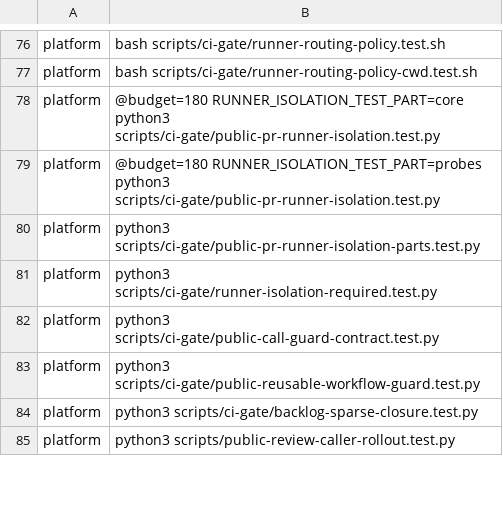
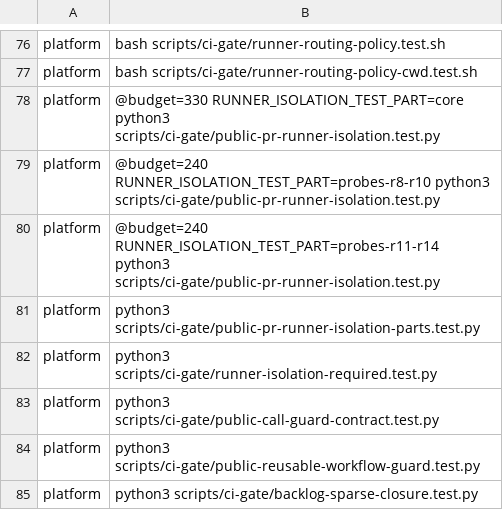
Before and after one commit to verJSON/.github, a TSV file: scripts/actions-ci-groups.tsv, drawn as a sheet; only a part is shown, gaps mark what is left out; the shorter side is filled out with more unchanged rows.

```diff
--- a/scripts/actions-ci-groups.tsv
+++ b/scripts/actions-ci-groups.tsv
@@ -77,4 +77,5 @@ platform	bash scripts/ci-gate/runner-routing-policy.test.sh
 platform	bash scripts/ci-gate/runner-routing-policy-cwd.test.sh
-platform	@budget=180 RUNNER_ISOLATION_TEST_PART=core python3 scripts/ci-gate/public-pr-runner-isolation.test.py
-platform	@budget=180 RUNNER_ISOLATION_TEST_PART=probes python3 scripts/ci-gate/public-pr-runner-isolation.test.py
+platform	@budget=330 RUNNER_ISOLATION_TEST_PART=core python3 scripts/ci-gate/public-pr-runner-isolation.test.py
+platform	@budget=240 RUNNER_ISOLATION_TEST_PART=probes-r8-r10 python3 scripts/ci-gate/public-pr-runner-isolation.test.py
+platform	@budget=240 RUNNER_ISOLATION_TEST_PART=probes-r11-r14 python3 scripts/ci-gate/public-pr-runner-isolation.test.py
 platform	python3 scripts/ci-gate/public-pr-runner-isolation-parts.test.py
```
Also changed, not shown: scripts/ci-gate/public-pr-runner-isolation.pending.tsv, 4 other files.
